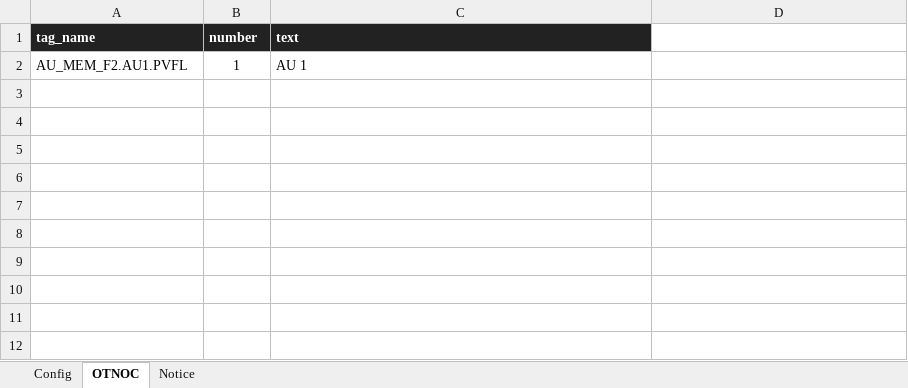
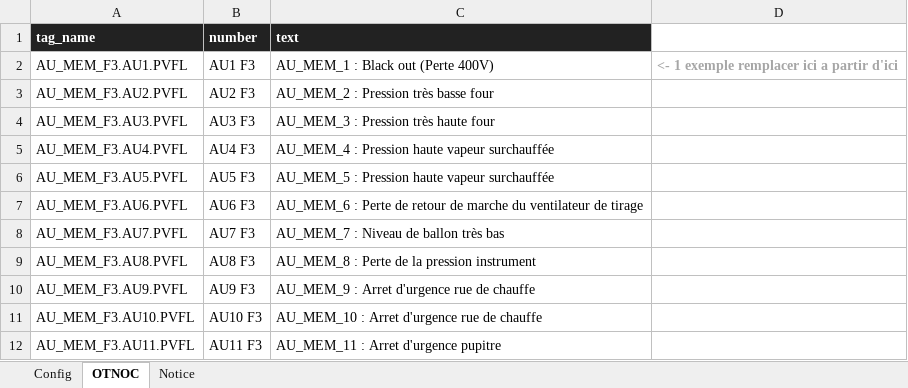
Before and after one commit to JimmyTRMT/Otnoc_Grafana_Generator, an Excel workbook: OTNOC_config.xlsx, sheet OTNOC, drawn as a sheet; values as stored, in another font and other column widths than the file's, no borders; removed rows and columns are numbered as before the commit, all else as after; the diff names each change by its address in the sheet, - before the commit and + after, or states it on an @@ line.

Commit message:
Remove number error

```diff
--- a/OTNOC_config.xlsx (sheet OTNOC)
+++ b/OTNOC_config.xlsx (sheet OTNOC)
-row 2: AU_MEM_F2.AU1.PVFL | 1 | AU 1
+row 2: AU_MEM_F3.AU1.PVFL | AU1 F3 | AU_MEM_1 : Black out (Perte 400V) | <- 1 exemple remplacer ici a partir d'ici
+row 3: AU_MEM_F3.AU2.PVFL | AU2 F3 | AU_MEM_2 : Pression très basse four
+row 4: AU_MEM_F3.AU3.PVFL | AU3 F3 | AU_MEM_3 : Pression très haute four
+row 5: AU_MEM_F3.AU4.PVFL | AU4 F3 | AU_MEM_4 : Pression haute vapeur surchauffée
+row 6: AU_MEM_F3.AU5.PVFL | AU5 F3 | AU_MEM_5 : Pression haute vapeur surchauffée
+row 7: AU_MEM_F3.AU6.PVFL | AU6 F3 | AU_MEM_6 : Perte de retour de marche du ventilateur de tirage
+row 8: AU_MEM_F3.AU7.PVFL | AU7 F3 | AU_MEM_7 : Niveau de ballon très bas
+row 9: AU_MEM_F3.AU8.PVFL | AU8 F3 | AU_MEM_8 : Perte de la pression instrument
+row 10: AU_MEM_F3.AU9.PVFL | AU9 F3 | AU_MEM_9 : Arret d'urgence rue de chauffe
+row 11: AU_MEM_F3.AU10.PVFL | AU10 F3 | AU_MEM_10 : Arret d'urgence rue de chauffe
+row 12: AU_MEM_F3.AU11.PVFL | AU11 F3 | AU_MEM_11 : Arret d'urgence pupitre
```
Also changed, not shown: sheet Config, 2 other files.
